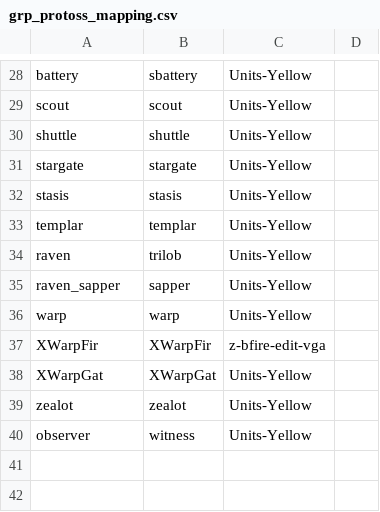
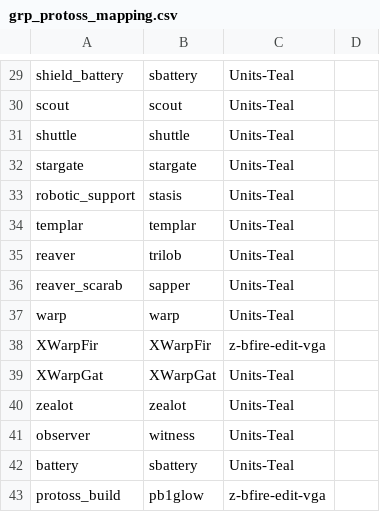
Before and after one commit to heyqule/factorio_starcraft1, a CSV file: grp_protoss_mapping.csv, drawn as a sheet; only a part is shown, gaps mark what is left out; removed rows and columns are numbered as before the commit, all else as after; the diff covers the shown part only; the diff names each change by its address in the sheet, - before the commit and + after, or states it on an @@ line.

```diff
--- a/grp_protoss_mapping.csv
+++ b/grp_protoss_mapping.csv
-A29: battery
+A29: shield_battery
-C29:C32: Units-Yellow
+C29:C32: Units-Teal
-row 32: stasis | stasis | Units-Yellow
+row 33: robotic_support | stasis | Units-Teal
-C34:C37: Units-Yellow
+C34:C37: Units-Teal
-A35: raven
+A35: reaver
-A36: raven_sapper
+A36: reaver_scarab
-C39:C41: Units-Yellow
+C39:C41: Units-Teal
+row 42: battery | sbattery | Units-Teal
+row 43: protoss_build | pb1glow | z-bfire-edit-vga
```
Also changed, not shown: 1 added row and 26 edited cells elsewhere in this file, grp_bullet_mapping.csv, grp_thingy_mapping.csv, 14 other files.
